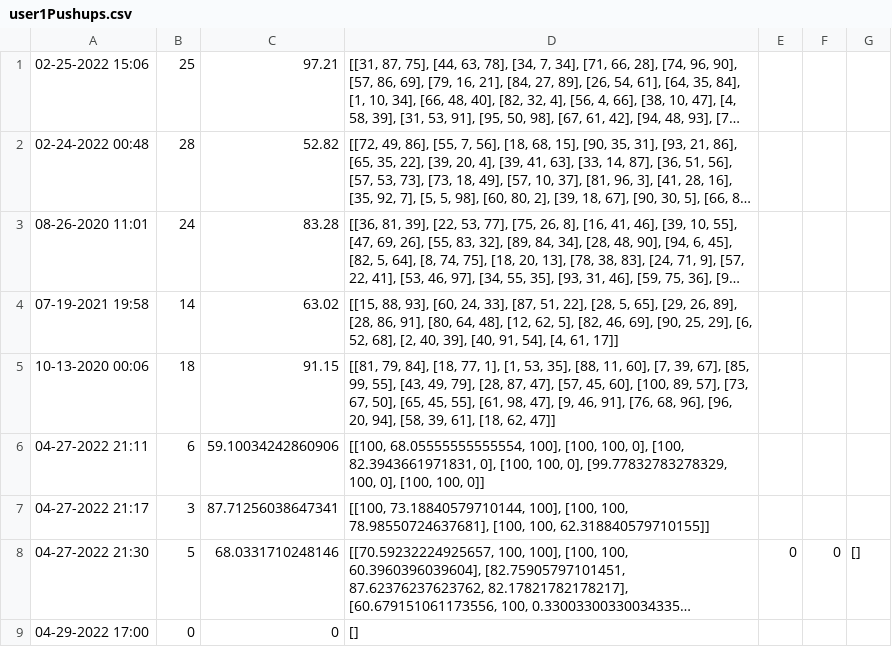
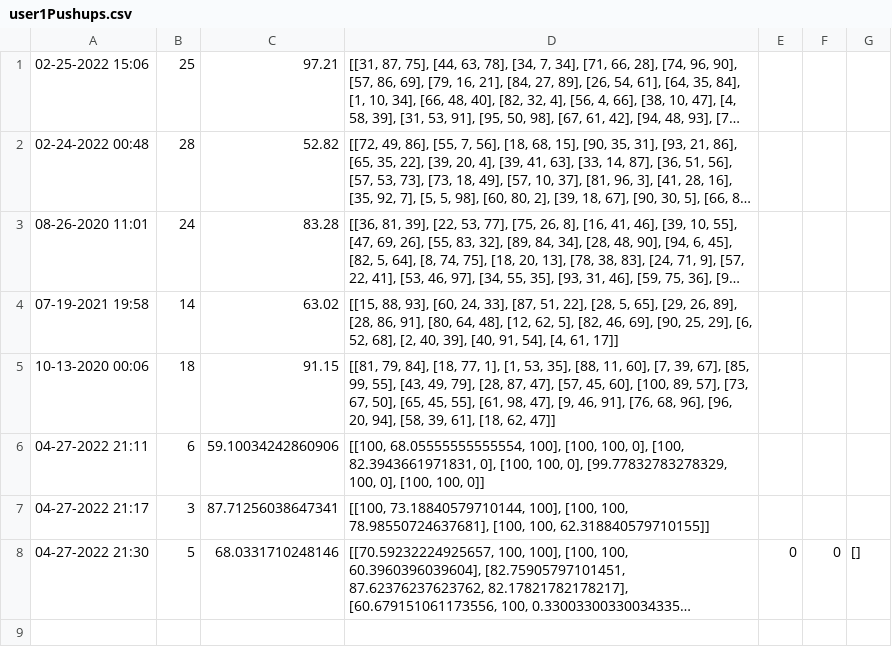
Before and after one commit to jeeminhan/Workout-Buddy, a CSV file: CSV_Files/user1Pushups.csv, drawn as a sheet; long unchanged cells end in …; the diff names each change by its address in the sheet, - before the commit and + after, or states it on an @@ line.

```diff
--- a/CSV_Files/user1Pushups.csv
+++ b/CSV_Files/user1Pushups.csv
-row 9: 04-29-2022 17:00 | 0 | 0 | []
```
Also changed, not shown: CSV_Files/user2Pushups.csv, 1 other file.
